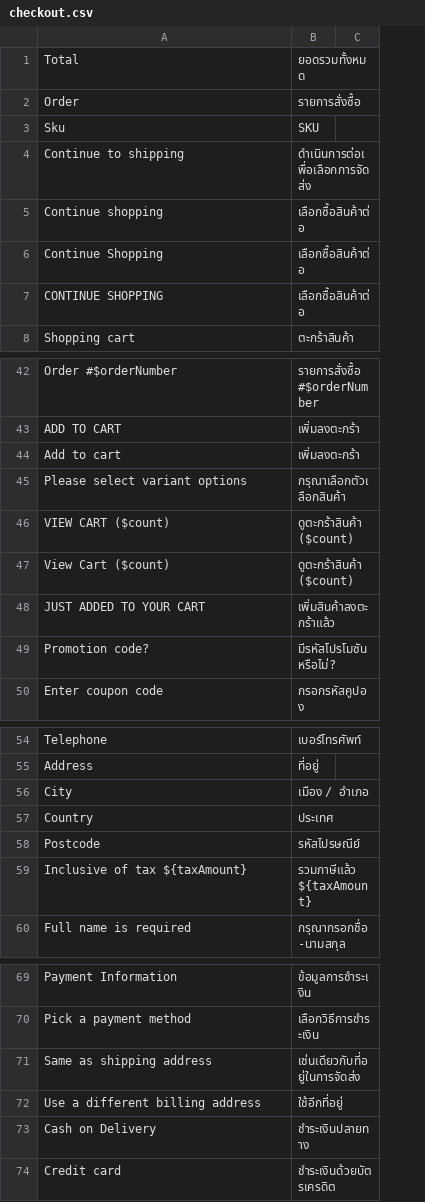
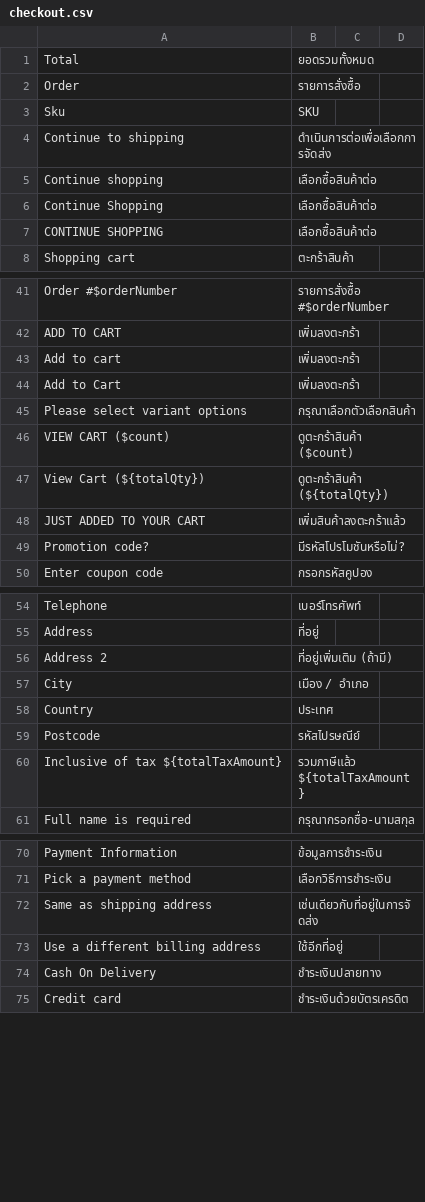
Before and after one commit to CareerVio/evershop, a CSV file: translations/th/checkout.csv, drawn as a sheet; only a part is shown, gaps mark what is left out; removed rows and columns are numbered as before the commit, all else as after; the diff covers the shown part only; the diff names each change by its address in the sheet, - before the commit and + after, or states it on an @@ line.

```diff
--- a/translations/th/checkout.csv
+++ b/translations/th/checkout.csv
-column C, empty
+column C, empty
+column D, empty
+row 44: Add to Cart | เพิ่มลงตะกร้า
-row 47: View Cart ($count) | ดูตะกร้าสินค้า ($count)
+row 47: View Cart (${totalQty}) | ดูตะกร้าสินค้า (${totalQty})
+row 56: Address 2 | ที่อยู่เพิ่มเติม (ถ้ามี)
-A60: Inclusive of tax ${taxAmount}
+A60: Inclusive of tax ${totalTaxAmount}
-B60: รวมภาษีแล้ว ${taxAmount}
+B60: รวมภาษีแล้ว ${totalTaxAmount}
-A74: Cash on Delivery
+A74: Cash On Delivery
```
Also changed, not shown: 1 removed row elsewhere in this file, translations/th/account.csv, translations/th/catalog.csv, 2 other files.
